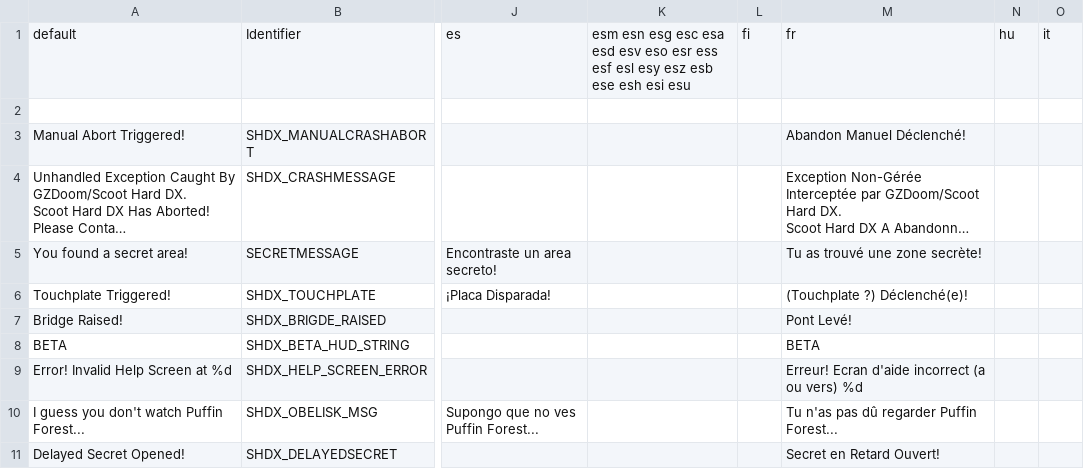
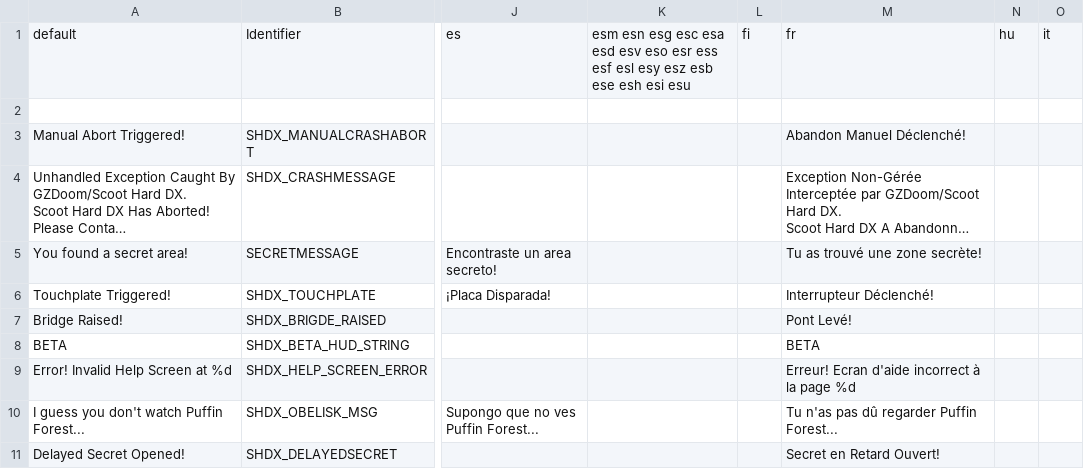
Before and after one commit to marius851000/ScootHardDX, a CSV file: LANGUAGE.csv, drawn as a sheet; only a part is shown, gaps mark what is left out; long unchanged cells end in …; the diff covers the shown part only; the diff names each change by its address in the sheet, - before the commit and + after, or states it on an @@ line.

```diff
--- a/LANGUAGE.csv
+++ b/LANGUAGE.csv
-M6: (Touchplate ?) Déclenché(e)!
+M6: Interrupteur Déclenché!
-M9: Erreur! Ecran d'aide incorrect (a ou vers) %d
+M9: Erreur! Ecran d'aide incorrect à la page %d
```
Also changed, not shown: 6 edited cells elsewhere in this file, 51 other files.
